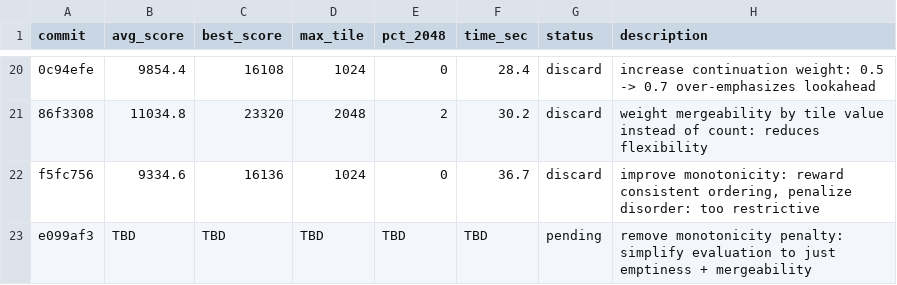
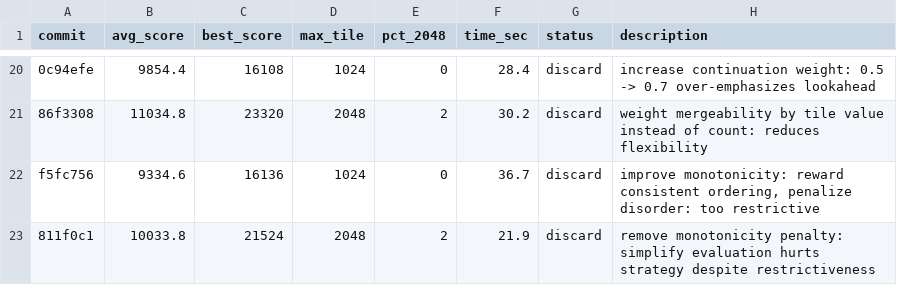
Before and after one commit to shivss26/2048-true-autoresearch-sonnet, a TSV file: results.tsv, drawn as a sheet; only a part is shown, gaps mark what is left out; removed rows and columns are numbered as before the commit, all else as after; the diff names each change by its address in the sheet, - before the commit and + after, or states it on an @@ line.

Commit message:
[DISCARD] revert: remove monotonicity penalty: simplify evaluation hurts strategy despite restrictiveness

```diff
--- a/results.tsv
+++ b/results.tsv
-row 23: e099af3 | TBD | TBD | TBD | TBD | TBD | pending | remove monotonicity penalty: simplify evaluation to just emptiness + mergeability
+row 23: 811f0c1 | 10033.8 | 21524 | 2048 | 2 | 21.9 | discard | remove monotonicity penalty: simplify evaluation hurts strategy despite restrictiveness
```
Also changed, not shown: 1 other file.
